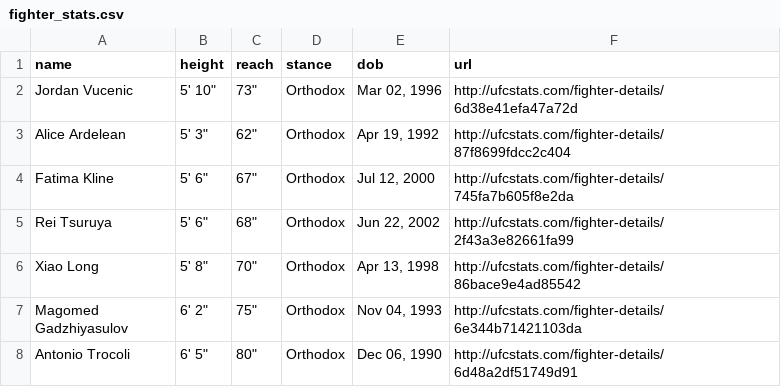
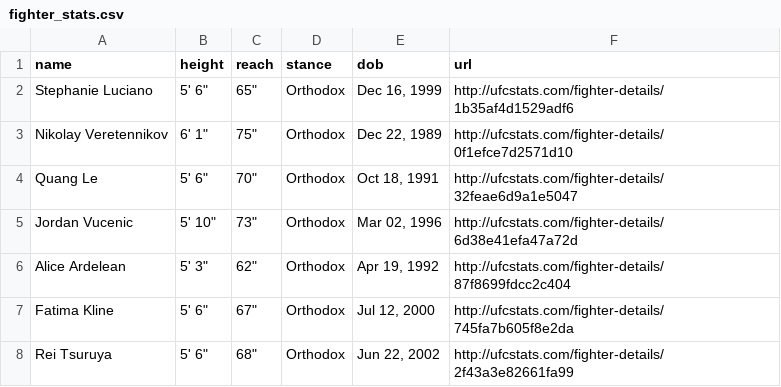
Before and after one commit to alagbefranc/UFC_Prediction_2024, a CSV file: src/models/buildingMLModel/data/processed/fighter_stats.csv, drawn as a sheet; only a part is shown; the shorter side is filled out with more unchanged rows.

```diff
--- a/src/models/buildingMLModel/data/processed/fighter_stats.csv
+++ b/src/models/buildingMLModel/data/processed/fighter_stats.csv
@@ -1,2 +1,5 @@
 name,height,reach,stance,dob,url
+Stephanie Luciano,"5' 6""","65""",Orthodox,"Dec 16, 1999",http://ufcstats.com/fighter-details/1b35af4d1529adf6
+Nikolay Veretennikov,"6' 1""","75""",Orthodox,"Dec 22, 1989",http://ufcstats.com/fighter-details/0f1efce7d2571d10
+Quang Le,"5' 6""","70""",Orthodox,"Oct 18, 1991",http://ufcstats.com/fighter-details/32feae6d9a1e5047
 Jordan Vucenic,"5' 10""","73""",Orthodox,"Mar 02, 1996",http://ufcstats.com/fighter-details/6d38e41efa47a72d
```
Also changed, not shown: 19 other files.
